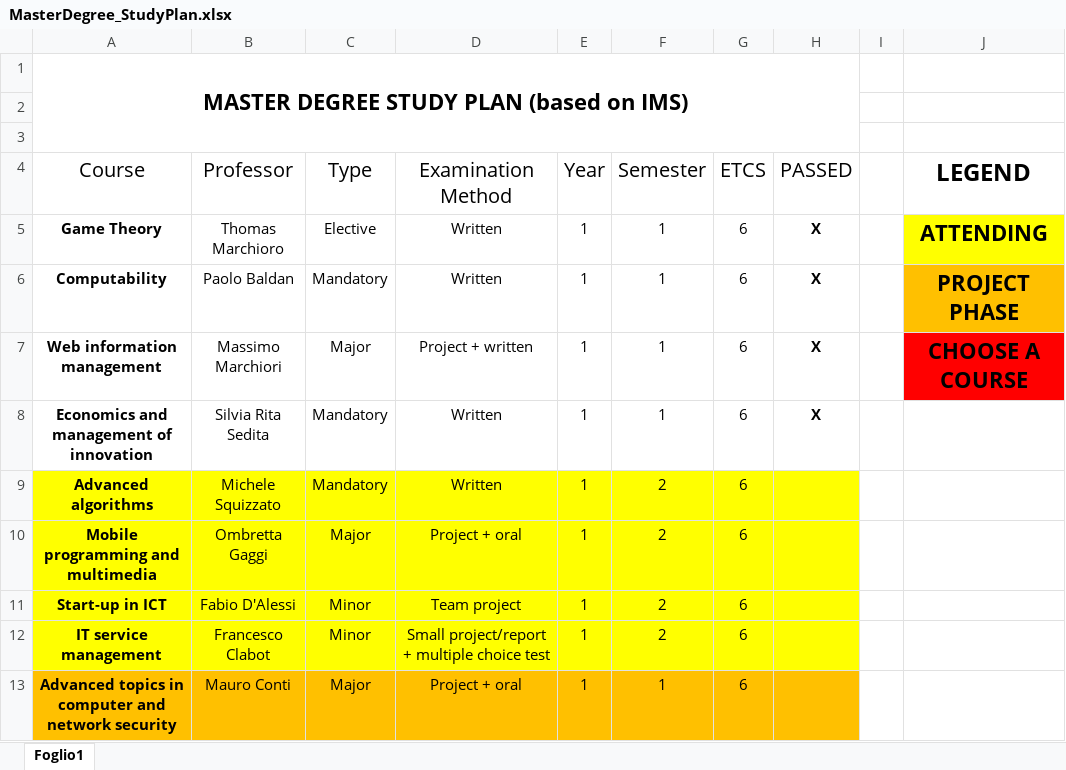
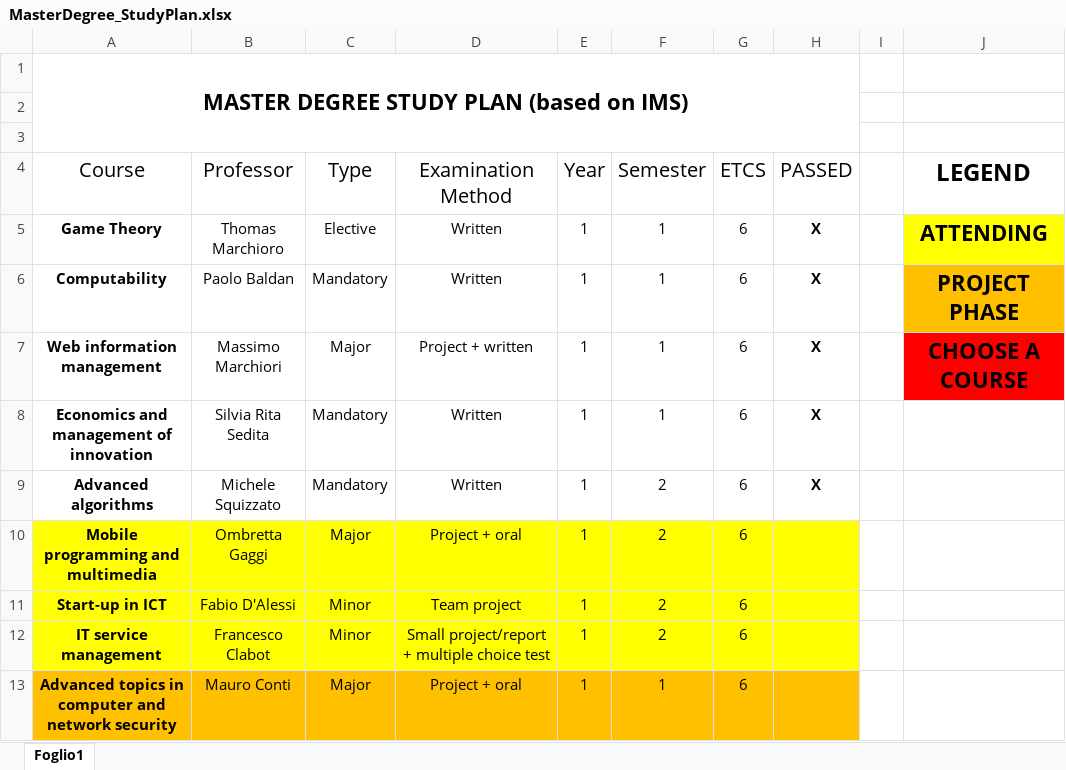
Before and after one commit to MikeIsBack/UniPD-MSc-Computer-Science-courses, an Excel workbook: MasterDegree_StudyPlan.xlsx, sheet Foglio1, drawn as a sheet; only a part is shown; values as stored, in another font and other column widths than the file's, no borders; charts and pictures and table styles not drawn; the diff names each change by its address in the sheet, - before the commit and + after, or states it on an @@ line.

```diff
--- a/MasterDegree_StudyPlan.xlsx (sheet Foglio1)
+++ b/MasterDegree_StudyPlan.xlsx (sheet Foglio1)
-A9:H9 fill: #FFFF00
+A9:H9 fill: none
-H9 (PASSED): (empty)
+H9 (PASSED): X
```
Also changed, not shown: 45 other files.
